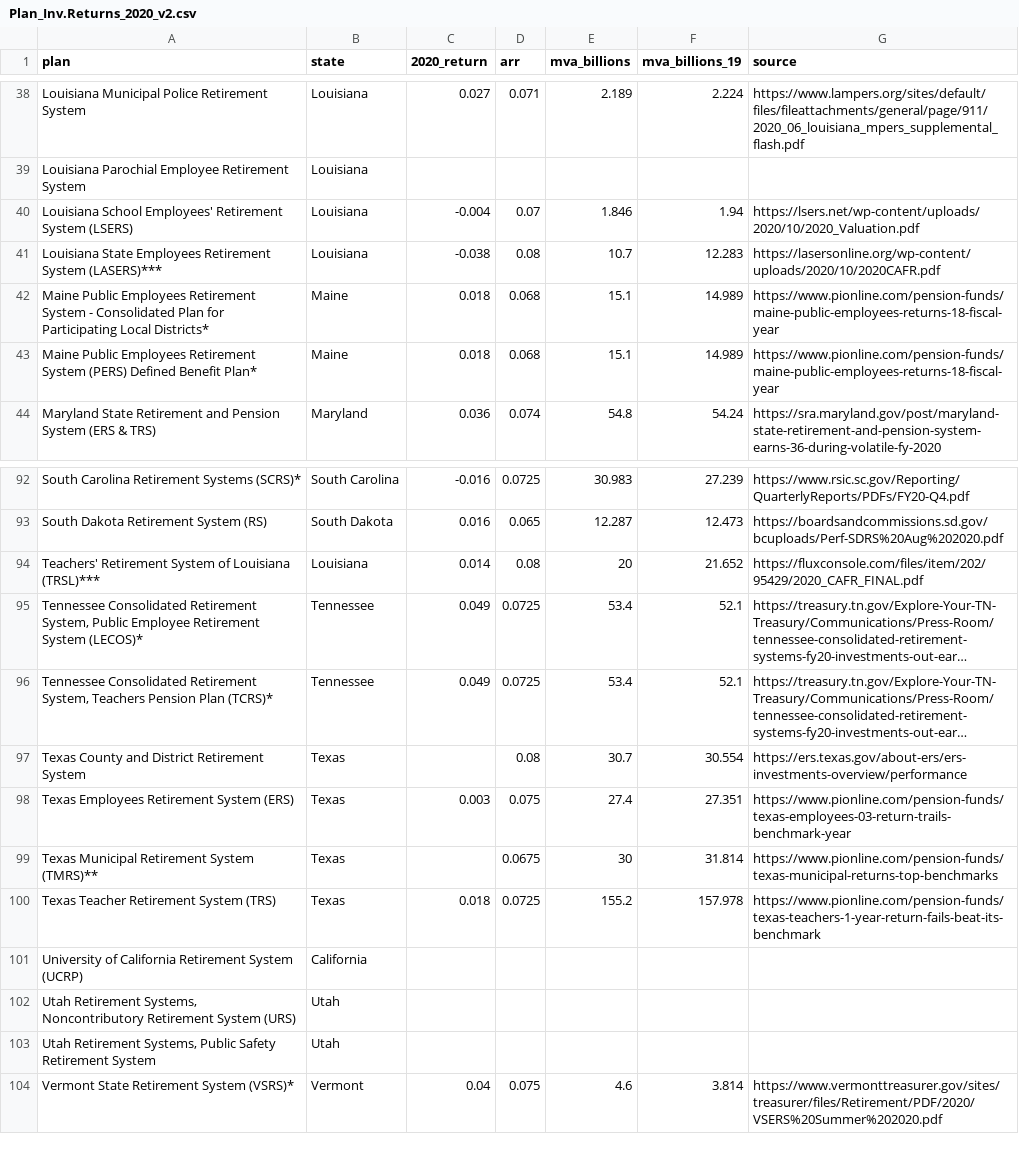
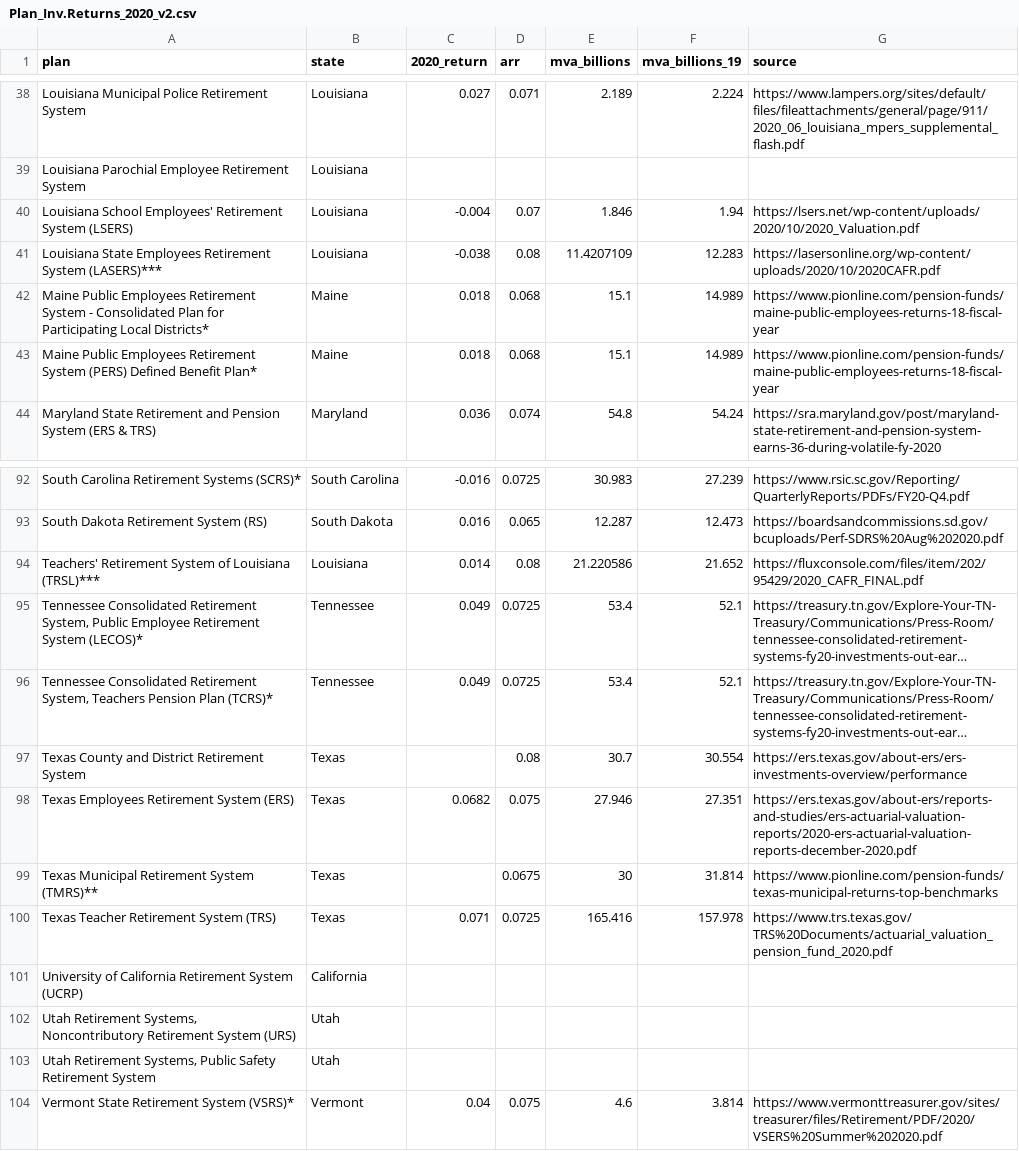
Before and after one commit to ReasonFoundation/databaseR, a CSV file: apps/Plan_Inv.Returns_2020_v2.csv, drawn as a sheet; only a part is shown, gaps mark what is left out; long unchanged cells end in …; the diff names each change by its address in the sheet, - before the commit and + after, or states it on an @@ line.

Commit message:
Add files via upload

```diff
--- a/apps/Plan_Inv.Returns_2020_v2.csv
+++ b/apps/Plan_Inv.Returns_2020_v2.csv
-E41 (mva_billions): 10.7
+E41 (mva_billions): 11.4207109
-E94 (mva_billions): 20
+E94 (mva_billions): 21.220586
-C98 (2020_return): 0.003
+C98 (2020_return): 0.0682
-E98 (mva_billions): 27.4
+E98 (mva_billions): 27.946
-G98 (source): https://www.pionline.com/pension-funds/texas-employees-03-return-trails-benchmark-year
+G98 (source): https://ers.texas.gov/about-ers/reports-and-studies/ers-actuarial-valuation-reports/2020-ers-actuarial-valuation-reports-december-2020.pdf
-C100 (2020_return): 0.018
+C100 (2020_return): 0.071
-E100 (mva_billions): 155.2
+E100 (mva_billions): 165.416
-G100 (source): https://www.pionline.com/pension-funds/texas-teachers-1-year-return-fails-beat-its-benchmark
+G100 (source): https://www.trs.texas.gov/TRS%20Documents/actuarial_valuation_pension_fund_2020.pdf
```
